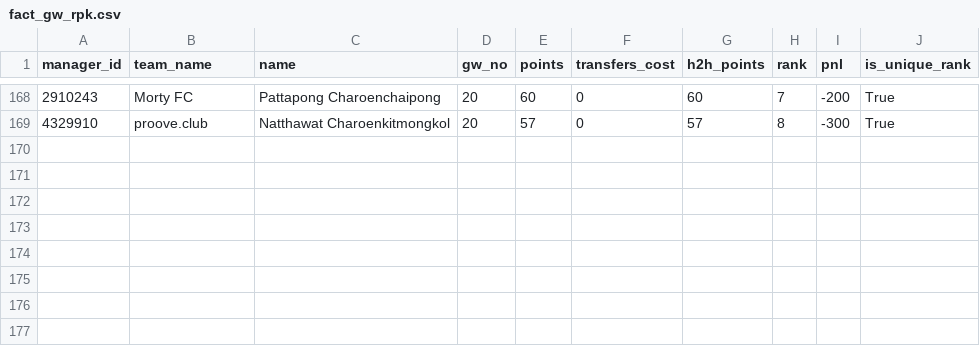
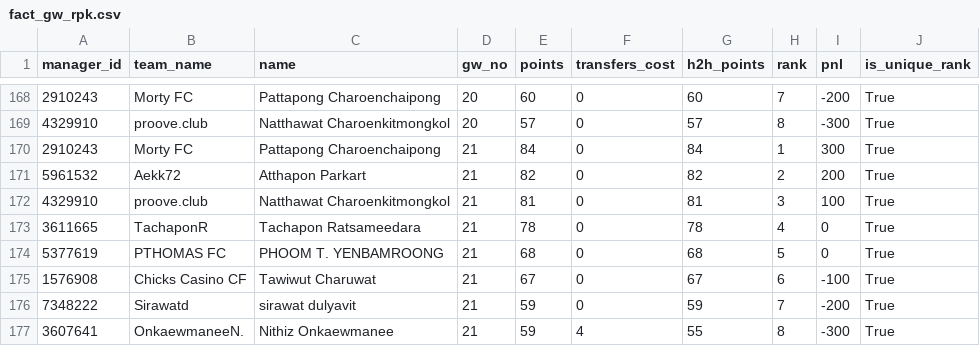
Before and after one commit to tawiwut-cha/fpl-analytics, a CSV file: data/2024-2025/fact_gw_rpk.csv, drawn as a sheet; only a part is shown, gaps mark what is left out.

```diff
--- a/data/2024-2025/fact_gw_rpk.csv
+++ b/data/2024-2025/fact_gw_rpk.csv
@@ -169 +169,9 @@ manager_id,team_name,name,gw_no,points,transfers_cost,h2h_points,rank,pnl,is_uni
 4329910,proove.club,Natthawat Charoenkitmongkol,20,57,0,57,8,-300,True
+2910243,Morty FC,Pattapong Charoenchaipong,21,84,0,84,1,300,True
+5961532,Aekk72,Atthapon Parkart,21,82,0,82,2,200,True
+4329910,proove.club,Natthawat Charoenkitmongkol,21,81,0,81,3,100,True
+3611665,TachaponR,Tachapon Ratsameedara,21,78,0,78,4,0,True
+5377619,PTHOMAS FC,PHOOM T. YENBAMROONG,21,68,0,68,5,0,True
+1576908,Chicks Casino CF,Tawiwut Charuwat,21,67,0,67,6,-100,True
+7348222,Sirawatd,sirawat dulyavit,21,59,0,59,7,-200,True
+3607641,OnkaewmaneeN.,Nithiz Onkaewmanee,21,59,4,55,8,-300,True
```
Also changed, not shown: data/2024-2025/fact_gw_ifc.csv, data/2024-2025/fact_gw_rbsc.csv.
